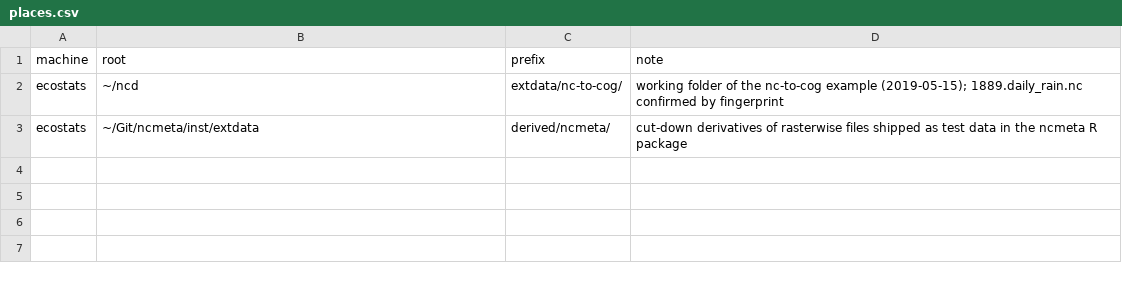
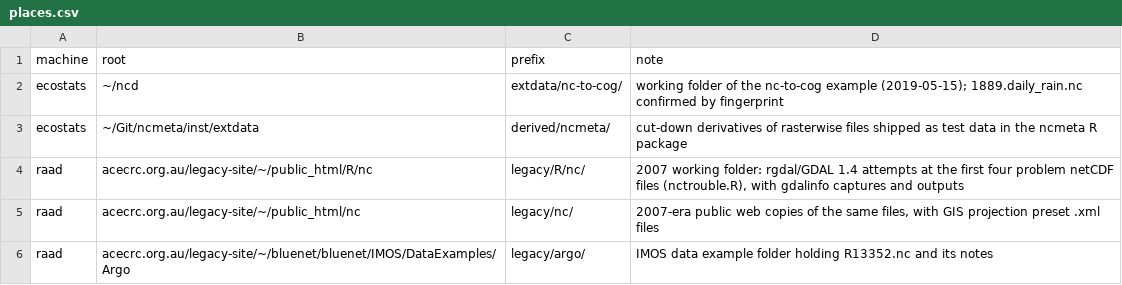
Before and after one commit to rgdal-dev/rasterwise, a CSV file: ledger/places.csv, drawn as a sheet; the diff names each change by its address in the sheet, - before the commit and + after, or states it on an @@ line.

```diff
--- a/ledger/places.csv
+++ b/ledger/places.csv
+row 4: raad | acecrc.org.au/legacy-site/~/public_html/R/nc | legacy/R/nc/ | 2007 working folder: rgdal/GDAL 1.4 attempts at the first four problem netCDF files (nctrouble.R), with gdalinfo captures and outputs
+row 5: raad | acecrc.org.au/legacy-site/~/public_html/nc | legacy/nc/ | 2007-era public web copies of the same files, with GIS projection preset .xml files
+row 6: raad | acecrc.org.au/legacy-site/~/bluenet/bluenet/IMOS/DataExamples/Argo | legacy/argo/ | IMOS data example folder holding R13352.nc and its notes
```
Also changed, not shown: ledger/aliases.csv, missing.csv, 6 other files.
